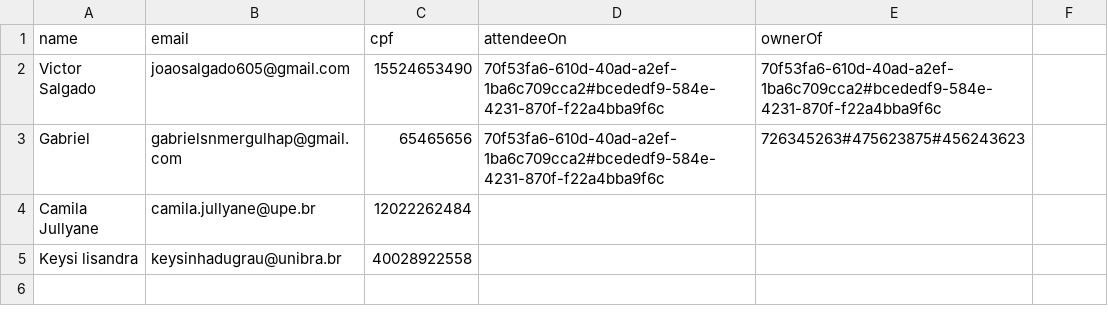
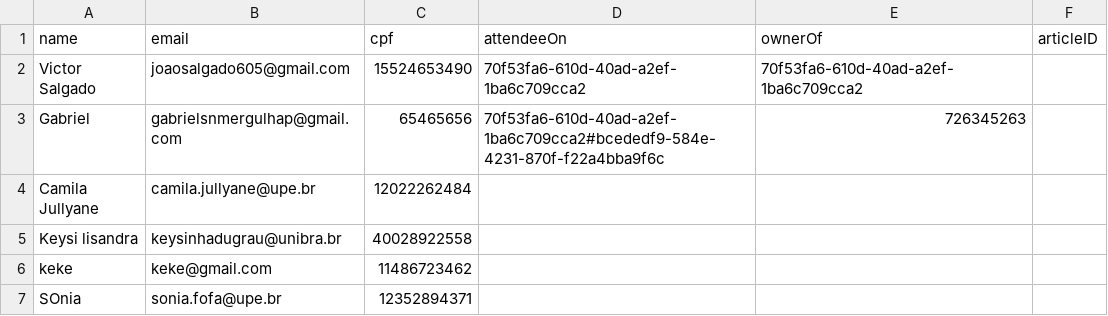
Before and after one commit to camilajullyane/CRUD-event, a CSV file: DB/user.csv, drawn as a sheet; the diff names each change by its address in the sheet, - before the commit and + after, or states it on an @@ line.

```diff
--- a/DB/user.csv
+++ b/DB/user.csv
-F1: (empty)
+F1: articleID
-D2 (attendeeOn): 70f53fa6-610d-40ad-a2ef-1ba6c709cca2#bcededf9-584e-4231-870f-f22a4bba9f6c
+D2 (attendeeOn): 70f53fa6-610d-40ad-a2ef-1ba6c709cca2
-E2 (ownerOf): 70f53fa6-610d-40ad-a2ef-1ba6c709cca2#bcededf9-584e-4231-870f-f22a4bba9f6c
+E2 (ownerOf): 70f53fa6-610d-40ad-a2ef-1ba6c709cca2
-E3 (ownerOf): 726345263#475623875#456243623
+E3 (ownerOf): 726345263
+row 6: keke | keke@gmail.com | 11486723462
+row 7: SOnia | sonia.fofa@upe.br | 12352894371
```
Also changed, not shown: DB/event.csv, 14 other files.
